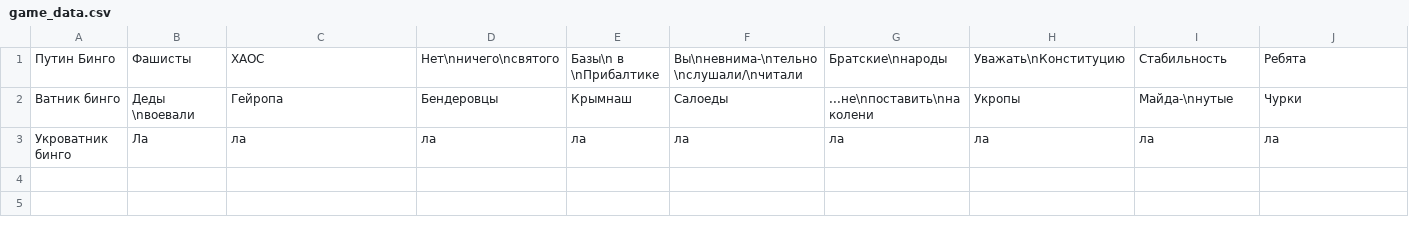
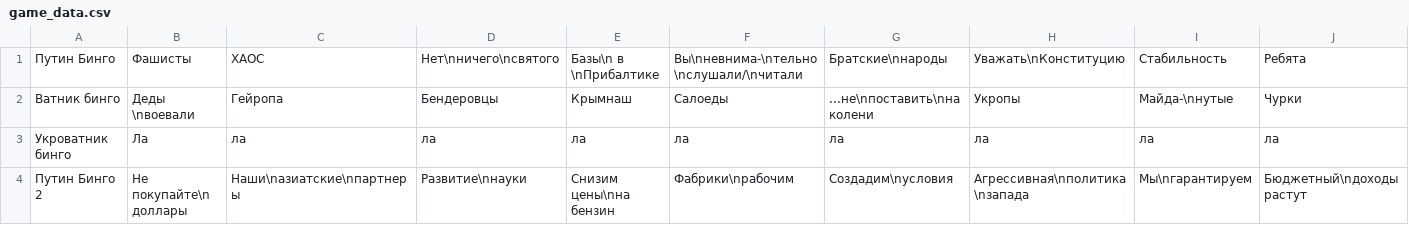
Before and after one commit to sash13/Bingo-xivy, a CSV file: game_data.csv, drawn as a sheet; only a part is shown; rows hold the shown columns only; the diff names each change by its address in the sheet, - before the commit and + after, or states it on an @@ line.

Commit message:
Add new bingo

```diff
--- a/game_data.csv
+++ b/game_data.csv
+row 4: Путин Бинго 2 | Не покупайте\n доллары | Наши\nазиатские\nпартнеры | Развитие\nнауки | Снизим цены\nна бензин | Фабрики\nрабочим | Создадим\nусловия | Агрессивная\nполитика\nзапада | Мы\nгарантируем | Бюджетный\nдоходы растут
```
